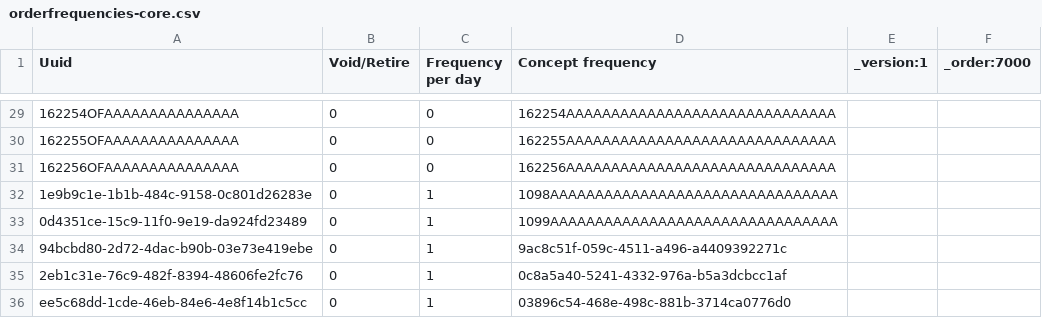
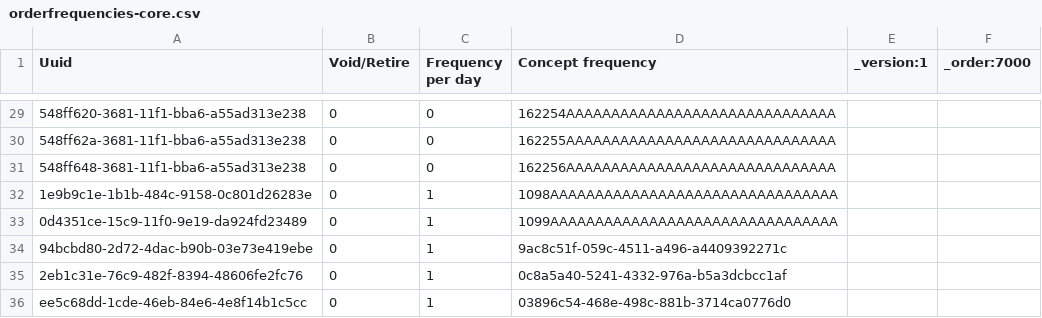
Before and after one commit to METS-Programme/openmrs-content-ugandaemrcorepack, a CSV file: configuration/backend_configuration/orderfrequencies/orderfrequencies-core.csv, drawn as a sheet; only a part is shown, gaps mark what is left out; the diff covers the shown part only.

Commit message:
update orderfrequencies-core.csv to use acceptable uuids

```diff
--- a/configuration/backend_configuration/orderfrequencies/orderfrequencies-core.csv
+++ b/configuration/backend_configuration/orderfrequencies/orderfrequencies-core.csv
@@ -29,4 +29,4 @@ Uuid,Void/Retire,Frequency per day,Concept frequency,_version:1,_order:7000
-162254OFAAAAAAAAAAAAAAA,0,0,162254AAAAAAAAAAAAAAAAAAAAAAAAAAAAAA,,
-162255OFAAAAAAAAAAAAAAA,0,0,162255AAAAAAAAAAAAAAAAAAAAAAAAAAAAAA,,
-162256OFAAAAAAAAAAAAAAA,0,0,162256AAAAAAAAAAAAAAAAAAAAAAAAAAAAAA,,
+548ff620-3681-11f1-bba6-a55ad313e238,0,0,162254AAAAAAAAAAAAAAAAAAAAAAAAAAAAAA,,
+548ff62a-3681-11f1-bba6-a55ad313e238,0,0,162255AAAAAAAAAAAAAAAAAAAAAAAAAAAAAA,,
+548ff648-3681-11f1-bba6-a55ad313e238,0,0,162256AAAAAAAAAAAAAAAAAAAAAAAAAAAAAA,,
 1e9b9c1e-1b1b-484c-9158-0c801d26283e,0,1,1098AAAAAAAAAAAAAAAAAAAAAAAAAAAAAAAA,,
```
Also changed, not shown: 27 edited cells elsewhere in this file.
